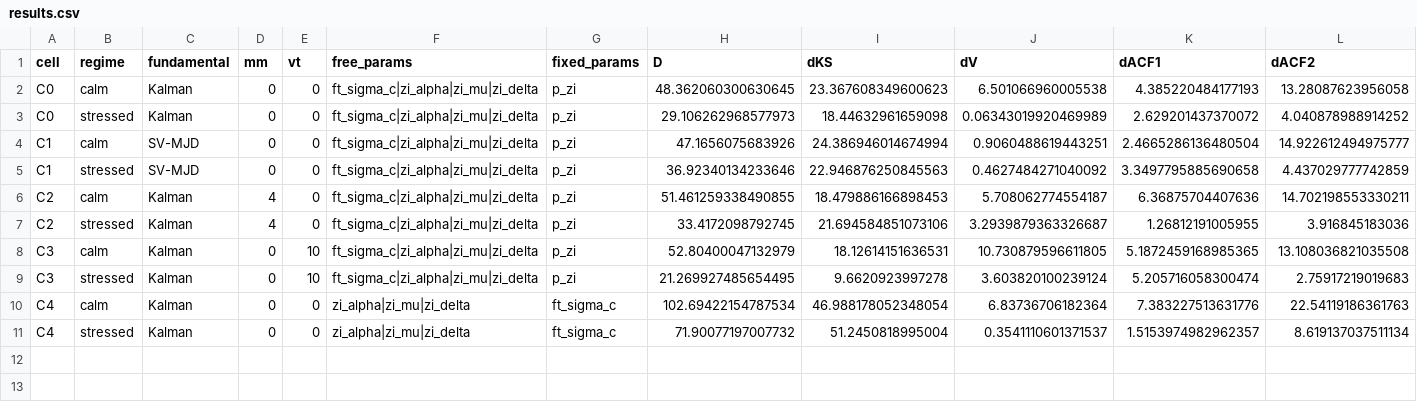
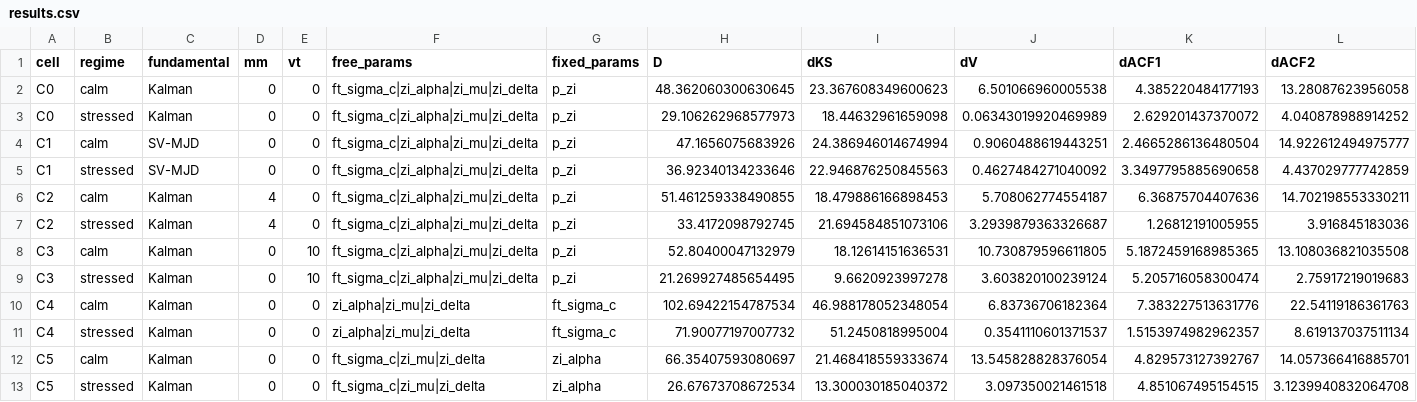
Before and after one commit to siddharthyashkukreja-cloud/MScThesis_ABM, a CSV file: ablation/results.csv, drawn as a sheet; only a part is shown; rows hold the shown columns only; the diff names each change by its address in the sheet, - before the commit and + after, or states it on an @@ line.

Commit message:
cell C5: fix zi_alpha=0.15

```diff
--- a/ablation/results.csv
+++ b/ablation/results.csv
+row 12: C5 | calm | Kalman | 0 | 0 | ft_sigma_c|zi_mu|zi_delta | zi_alpha | 66.35407593080697 | 21.468418559333674 | 13.545828828376054 | 4.829573127392767 | 14.057366416885701
+row 13: C5 | stressed | Kalman | 0 | 0 | ft_sigma_c|zi_mu|zi_delta | zi_alpha | 26.67673708672534 | 13.300030185040372 | 3.097350021461518 | 4.851067495154515 | 3.1239940832064708
```
Also changed, not shown: 2 other files.
